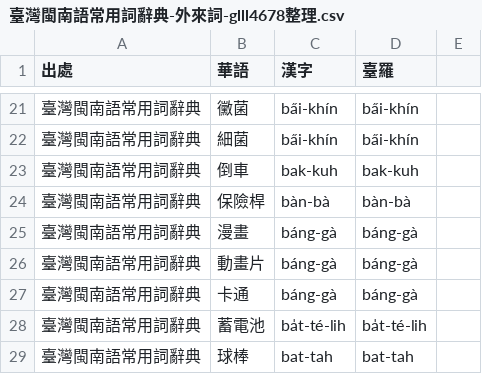
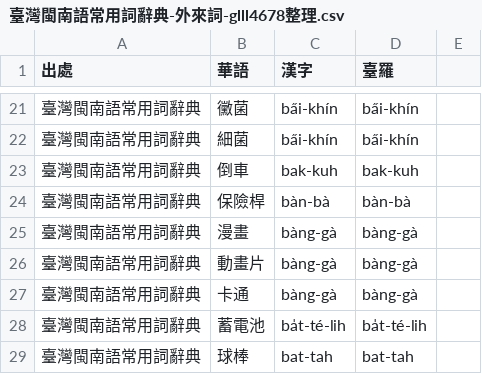
Before and after one commit to g0v/itaigi, a CSV file: server-side/語料/臺灣閩南語常用詞辭典-外來詞-glll4678整理.csv, drawn as a sheet; only a part is shown, gaps mark what is left out.

Commit message:
Update 臺灣閩南語常用詞辭典-外來詞-glll4678整理.csv

```diff
--- a/server-side/語料/臺灣閩南語常用詞辭典-外來詞-glll4678整理.csv
+++ b/server-side/語料/臺灣閩南語常用詞辭典-外來詞-glll4678整理.csv
@@ -24,5 +24,5 @@
 臺灣閩南語常用詞辭典,保險桿,bàn-bà,bàn-bà,
-臺灣閩南語常用詞辭典,漫畫,báng-gà,báng-gà,
-臺灣閩南語常用詞辭典,動畫片,báng-gà,báng-gà,
-臺灣閩南語常用詞辭典,卡通,báng-gà,báng-gà,
+臺灣閩南語常用詞辭典,漫畫,bàng-gà,bàng-gà,
+臺灣閩南語常用詞辭典,動畫片,bàng-gà,bàng-gà,
+臺灣閩南語常用詞辭典,卡通,bàng-gà,bàng-gà,
 臺灣閩南語常用詞辭典,蓄電池,ba̍t-té-lih,ba̍t-té-lih,
```
